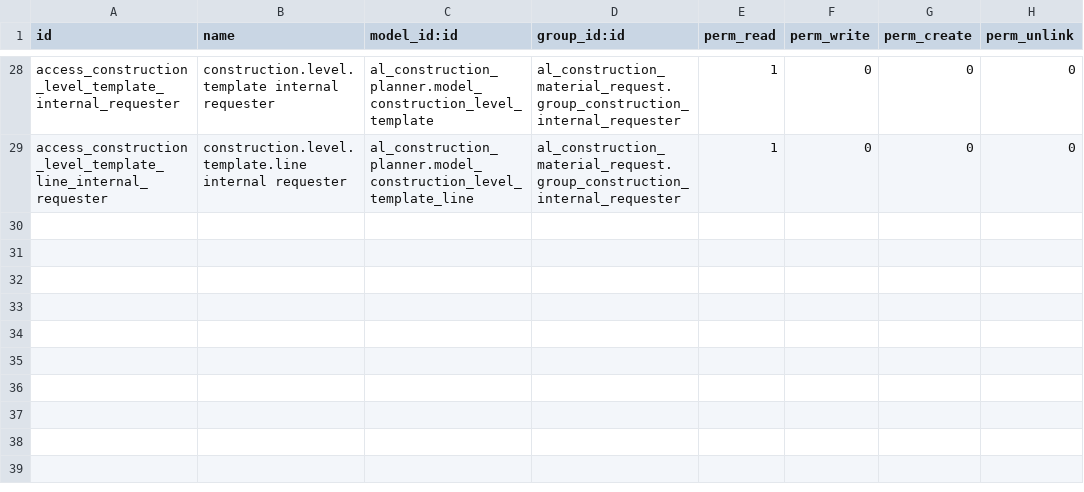
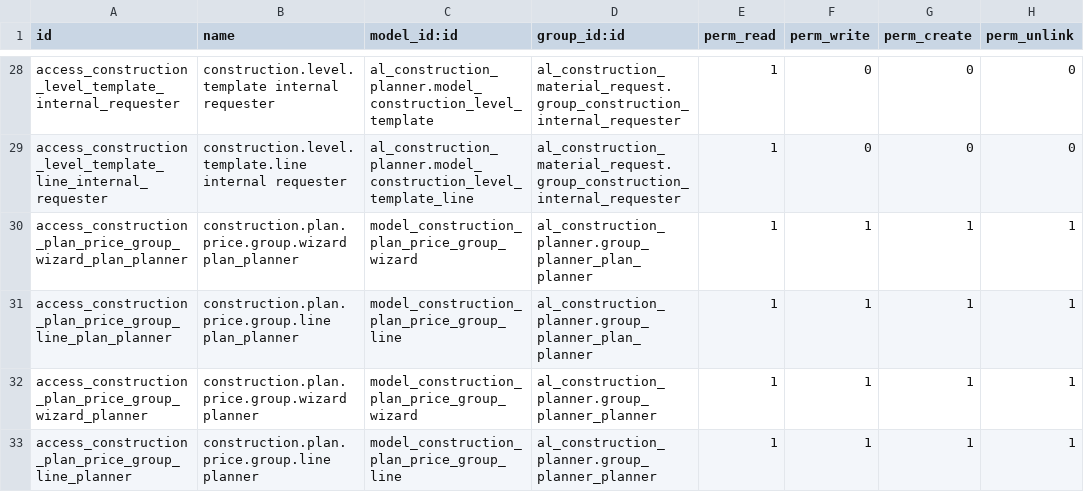
Before and after one commit to olanoit/ol_new_apps, a CSV file: OL-PROJECTS/al_construction_planner_purchase/security/ir.model.access.csv, drawn as a sheet; only a part is shown, gaps mark what is left out.

```diff
--- a/OL-PROJECTS/al_construction_planner_purchase/security/ir.model.access.csv
+++ b/OL-PROJECTS/al_construction_planner_purchase/security/ir.model.access.csv
@@ -29 +29,5 @@ access_construction_level_template_internal_requester,construction.level.templat
 access_construction_level_template_line_internal_requester,construction.level.template.line internal requester,al_construction_planner.model_construction_level_template_line,al_construction_material_request.group_construction_internal_requester,1,0,0,0
+access_construction_plan_price_group_wizard_plan_planner,construction.plan.price.group.wizard plan_planner,model_construction_plan_price_group_wizard,al_construction_planner.group_planner_plan_planner,1,1,1,1
+access_construction_plan_price_group_line_plan_planner,construction.plan.price.group.line plan_planner,model_construction_plan_price_group_line,al_construction_planner.group_planner_plan_planner,1,1,1,1
+access_construction_plan_price_group_wizard_planner,construction.plan.price.group.wizard planner,model_construction_plan_price_group_wizard,al_construction_planner.group_planner_planner,1,1,1,1
+access_construction_plan_price_group_line_planner,construction.plan.price.group.line planner,model_construction_plan_price_group_line,al_construction_planner.group_planner_planner,1,1,1,1
```
Also changed, not shown: 36 other files.
